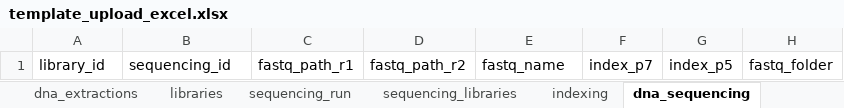
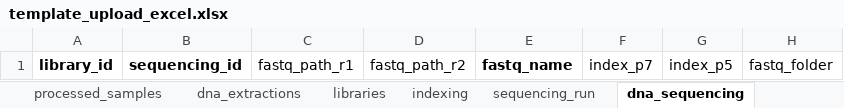
Before and after one commit to LPCG-ancientDNA-Warsaw/kampos, an Excel workbook: templates/template_upload_excel.xlsx, sheet dna_sequencing, drawn as a sheet; only a part is shown; values as stored, in another font and other column widths than the file's, no borders; the diff names each change by its address in the sheet, - before the commit and + after, or states it on an @@ line.

```diff
--- a/templates/template_upload_excel.xlsx (sheet dna_sequencing)
+++ b/templates/template_upload_excel.xlsx (sheet dna_sequencing)
-sheet tab: sequencing_libraries
@@ sheet tab order changed: processed_samples | dna_extractions | libraries | indexing | sequencing_run | dna_sequencing @@
-A1:B1 bold: off
+A1:B1 bold: on
-E1 bold: off
+E1 bold: on
```
Also changed, not shown: sheet libraries, sheet processed_samples, sheet indexing, sheet sex_estimation, sheet dna_extractions, sheet dna_mapping, 3 more sheets, 6 other files.
